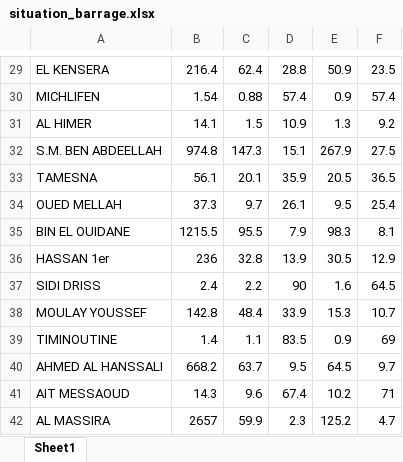
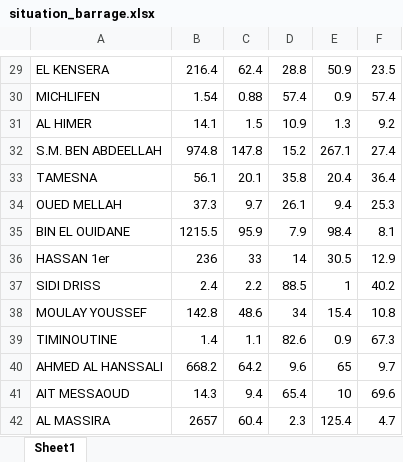
Before and after one commit to relaoudi/Morroco_Dams, an Excel workbook: Situation_Barrage/situation_barrage.xlsx, sheet Sheet1, drawn as a sheet; only a part is shown, gaps mark what is left out; values as stored, in another font and other column widths than the file's, no borders; the diff covers the shown part only; the diff names each change by its address in the sheet, - before the commit and + after, or states it on an @@ line.

```diff
--- a/Situation_Barrage/situation_barrage.xlsx (sheet Sheet1)
+++ b/Situation_Barrage/situation_barrage.xlsx (sheet Sheet1)
-C32: 147.3
+C32: 147.8
-D32: 15.1
+D32: 15.2
-E32: 267.9
+E32: 267.1
-F32: 27.5
+F32: 27.4
-D33: 35.9
+D33: 35.8
-E33: 20.5
+E33: 20.4
-F33: 36.5
+F33: 36.4
-E34: 9.5
+E34: 9.4
-F34: 25.4
+F34: 25.3
-C35: 95.5
+C35: 95.9
-E35: 98.3
+E35: 98.4
-C36: 32.8
+C36: 33
-D36: 13.9
+D36: 14
-D37: 90
+D37: 88.5
-E37: 1.6
+E37: 1
-F37: 64.5
+F37: 40.2
-C38: 48.4
+C38: 48.6
-D38: 33.9
+D38: 34
-E38: 15.3
+E38: 15.4
-F38: 10.7
+F38: 10.8
-D39: 83.5
+D39: 82.6
-F39: 69
+F39: 67.3
-C40: 63.7
+C40: 64.2
-D40: 9.5
+D40: 9.6
-E40: 64.5
+E40: 65
-C41: 9.6
+C41: 9.4
-D41: 67.4
+D41: 65.4
-E41: 10.2
+E41: 10
-F41: 71
+F41: 69.6
-C42: 59.9
+C42: 60.4
-E42: 125.2
+E42: 125.4
```
Also changed, not shown: 102 edited cells elsewhere in this sheet, Situation_Barrage/Détail_barrage.xlsx, 2 other files.
